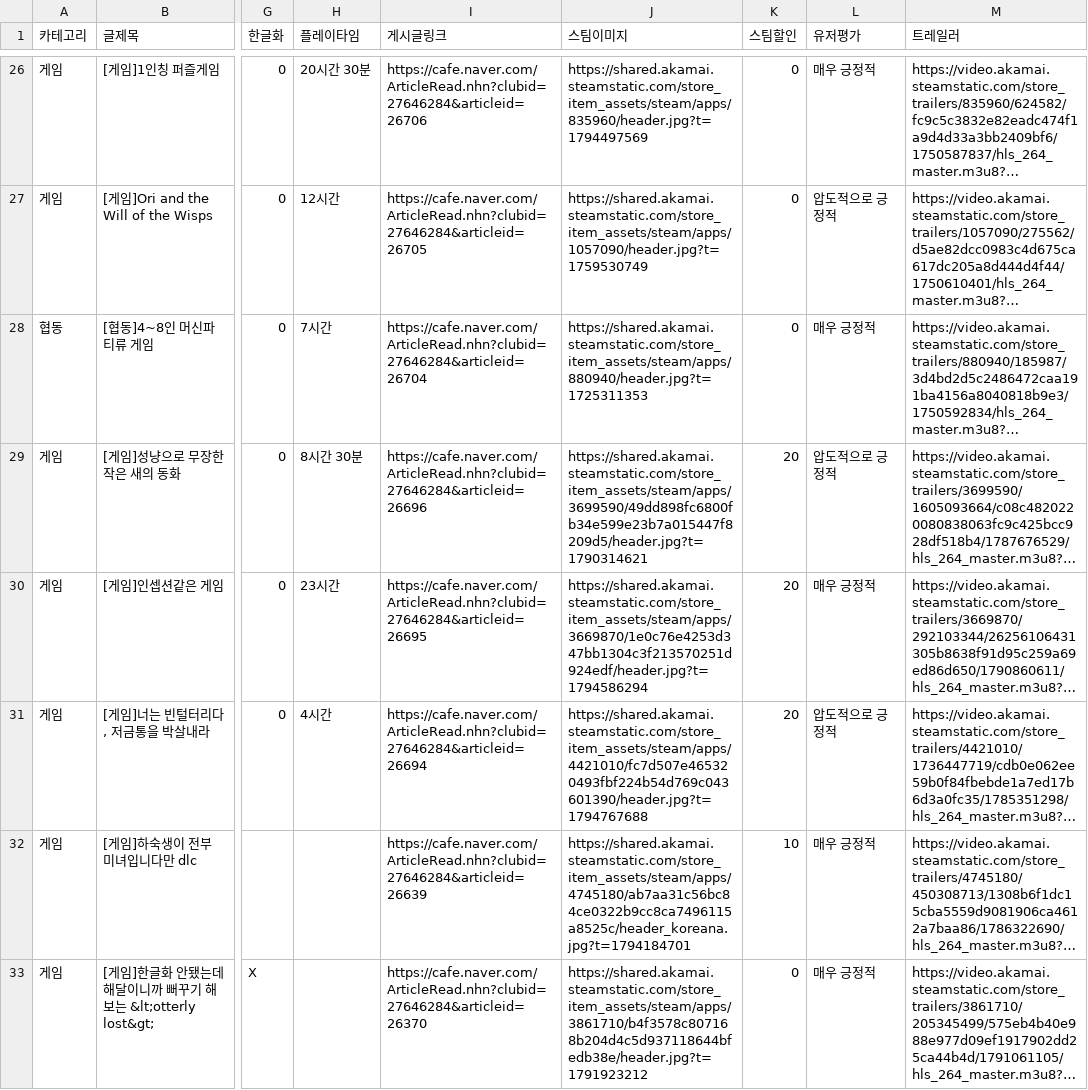
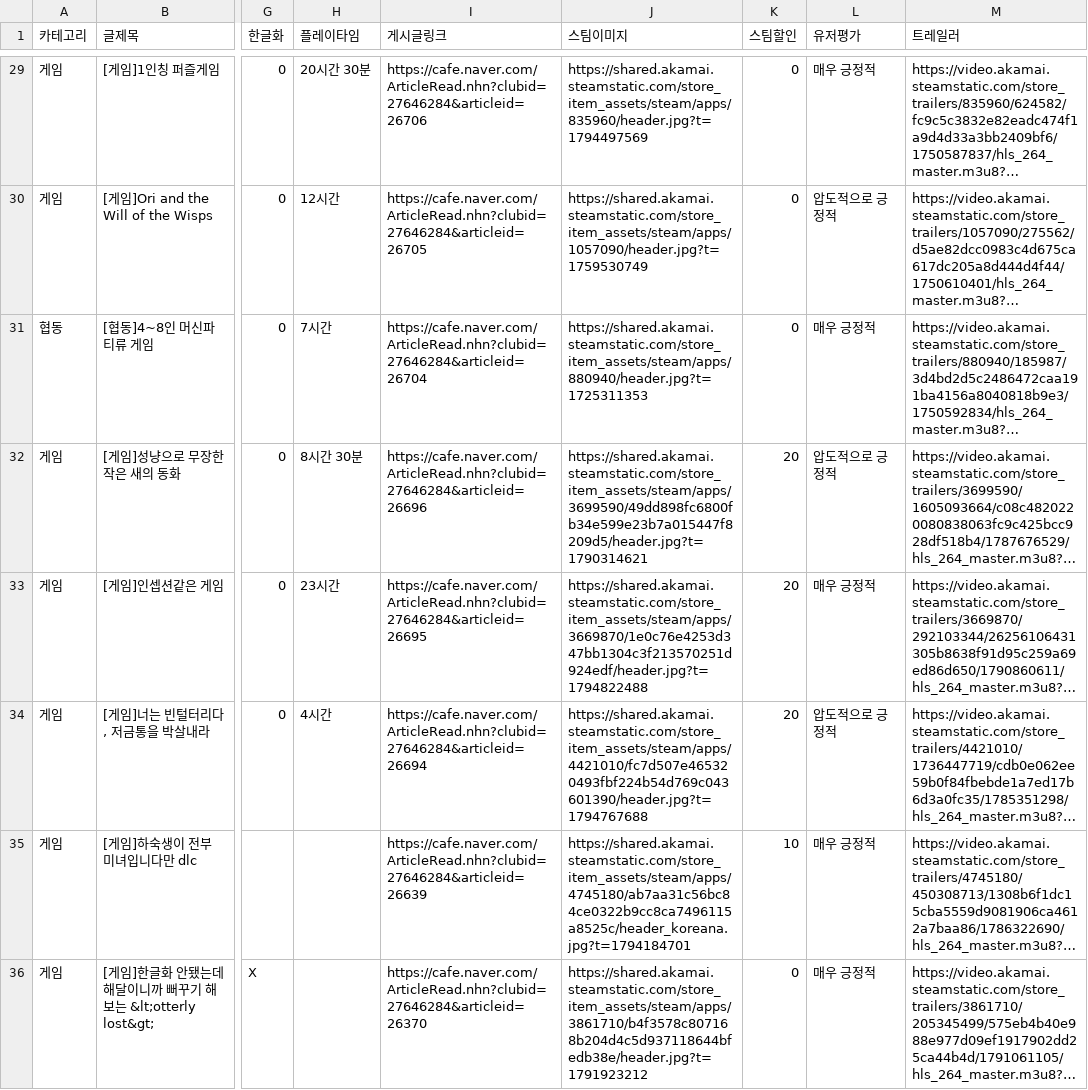
Before and after one commit to xnoa03/harry-game-list, a CSV file: harry_game_list_final.csv, drawn as a sheet; only a part is shown, gaps mark what is left out; long unchanged cells end in …; addresses are those after the commit; the diff covers the shown part only; the diff names each change by its address in the sheet, - before the commit and + after, or states it on an @@ line.

```diff
--- a/harry_game_list_final.csv
+++ b/harry_game_list_final.csv
-J33 (스팀이미지): https://shared.akamai.steamstatic.com/store_item_assets/steam/apps/3669870/1e0c76e4253d347bb1304c3f213570251d924edf/header.jpg?t=1794586294
+J33 (스팀이미지): https://shared.akamai.steamstatic.com/store_item_assets/steam/apps/3669870/1e0c76e4253d347bb1304c3f213570251d924edf/header.jpg?t=1794822488
```
Also changed, not shown: 3 added rows and 3 edited cells elsewhere in this file, 1 other file.
